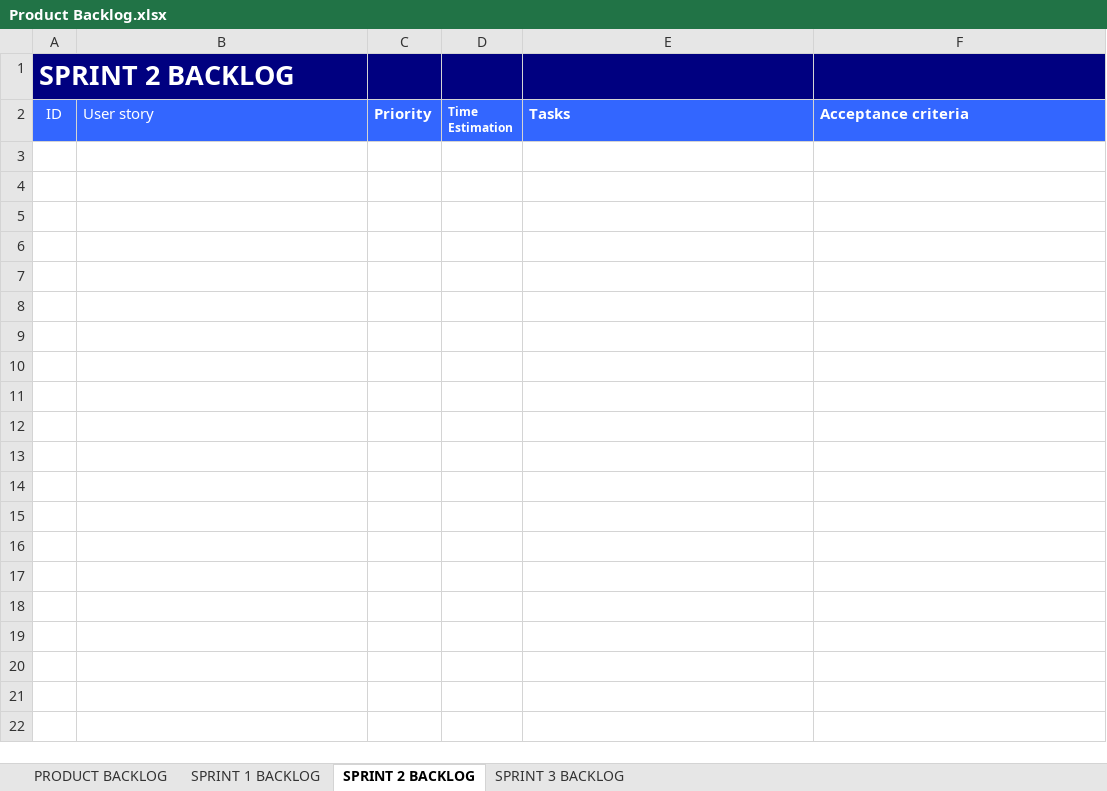
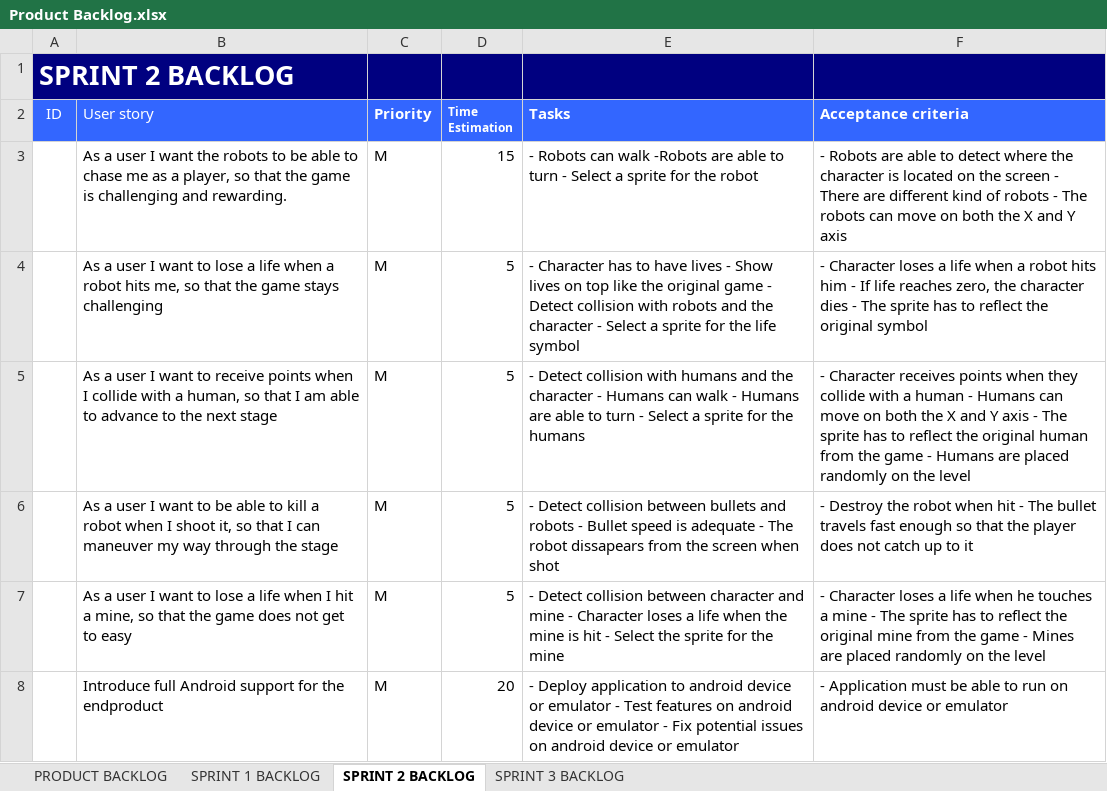
Before and after one commit to sinoz/robotron-2048, an Excel workbook: Docs/Product Backlog.xlsx, sheet SPRINT 2 BACKLOG, drawn as a sheet; values as stored, in another font and other column widths than the file's, no borders; the diff names each change by its address in the sheet, - before the commit and + after, or states it on an @@ line.

Commit message:
Product Backlog + UML Class Diagram

```diff
--- a/Docs/Product Backlog.xlsx (sheet SPRINT 2 BACKLOG)
+++ b/Docs/Product Backlog.xlsx (sheet SPRINT 2 BACKLOG)
+row 3:  | As a user I want the robots to be able to chase me as a player, so that the game is challenging and rewarding. | M | 15 | - Robots can walk -Robots are able to turn - Select a sprite for the robot | - Robots are able to detect where the character is located on the screen - There are different kind of robots - The robots can move on both the X and Y axis
+row 4:  | As a user I want to lose a life when a robot hits me, so that the game stays challenging | M | 5 | - Character has to have lives - Show lives on top like the original game - Detect collision with robots and the character - Select a sprite for the life symbol | - Character loses a life when a robot hits him - If life reaches zero, the character dies - The sprite has to reflect the original symbol
+row 5:  | As a user I want to receive points when I collide with a human, so that I am able to advance to the next stage | M | 5 | - Detect collision with humans and the character - Humans can walk - Humans are able to turn - Select a sprite for the humans | - Character receives points when they collide with a human - Humans can move on both the X and Y axis - The sprite has to reflect the original human from the game - Humans are placed randomly on the level
+row 6:  | As a user I want to be able to kill a robot when I shoot it, so that I can maneuver my way through the stage | M | 5 | - Detect collision between bullets and robots - Bullet speed is adequate - The robot dissapears from the screen when shot | - Destroy the robot when hit - The bullet travels fast enough so that the player does not catch up to it
+row 7:  | As a user I want to lose a life when I hit a mine, so that the game does not get to easy | M | 5 | - Detect collision between character and mine - Character loses a life when the mine is hit - Select the sprite for the mine | - Character loses a life when he touches a mine - The sprite has to reflect the original mine from the game - Mines are placed randomly on the level
+row 8:  | Introduce full Android support for the endproduct | M | 20 | - Deploy application to android device or emulator - Test features on android device or emulator - Fix potential issues on android device or emulator | - Application must be able to run on android device or emulator
```
Also changed, not shown: sheet PRODUCT BACKLOG, sheet SPRINT 1 BACKLOG, sheet SPRINT 3 BACKLOG, 4 other files.
